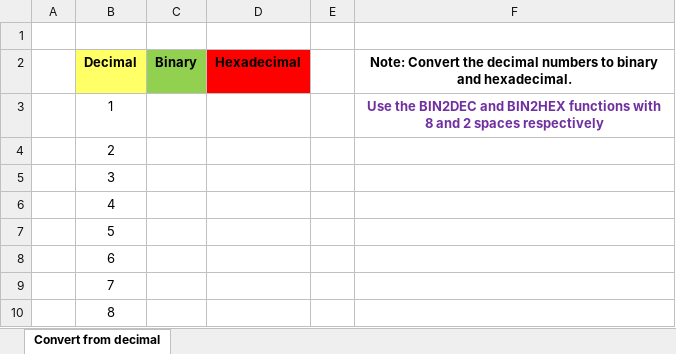
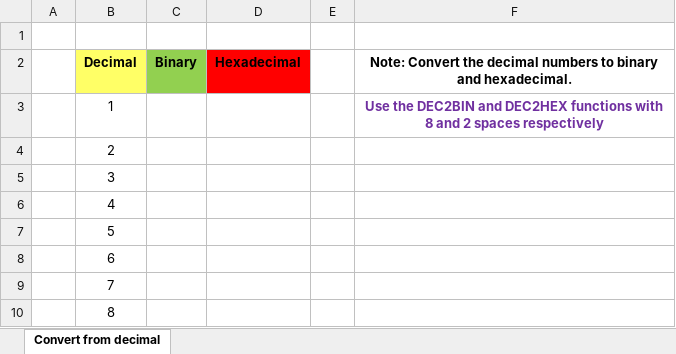
Before and after one commit to informationtechnology2020/informationtechnology2020.github.io, an Excel workbook: excel016.xlsx, sheet Convert from decimal, drawn as a sheet; only a part is shown; values as stored, in another font and other column widths than the file's, no borders; the diff names each change by its address in the sheet, - before the commit and + after, or states it on an @@ line.

Commit message:
Add files via upload

```diff
--- a/excel016.xlsx (sheet Convert from decimal)
+++ b/excel016.xlsx (sheet Convert from decimal)
-F3: Use the BIN2DEC and BIN2HEX functions with…
+F3: Use the DEC2BIN and DEC2HEX functions with…
```
